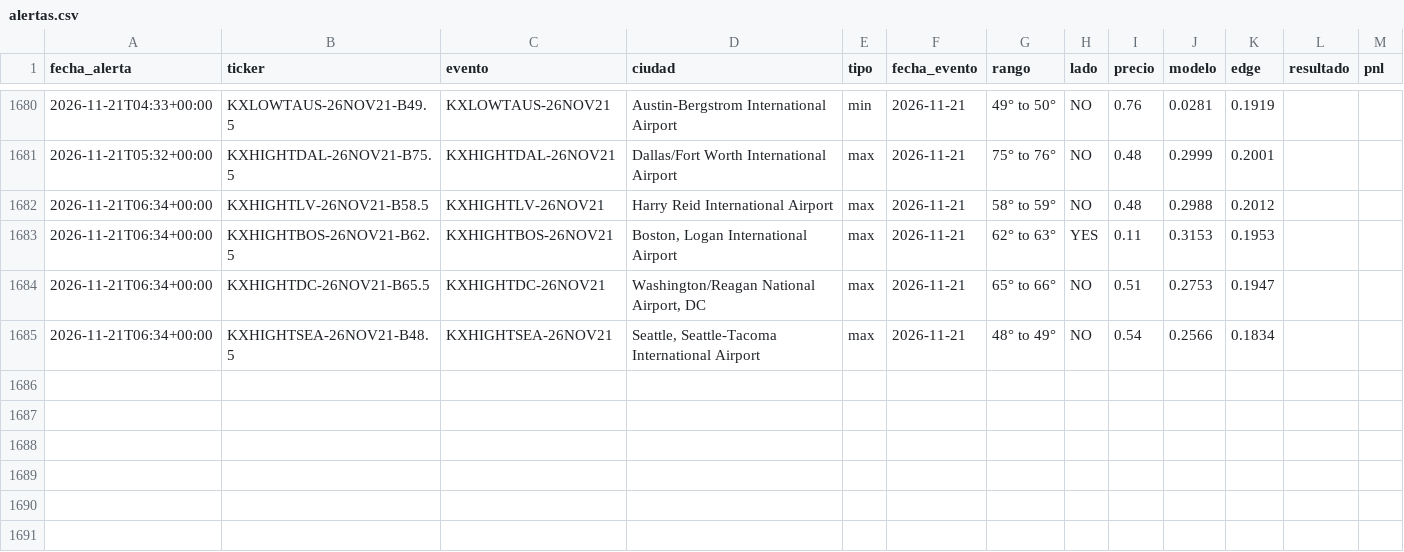
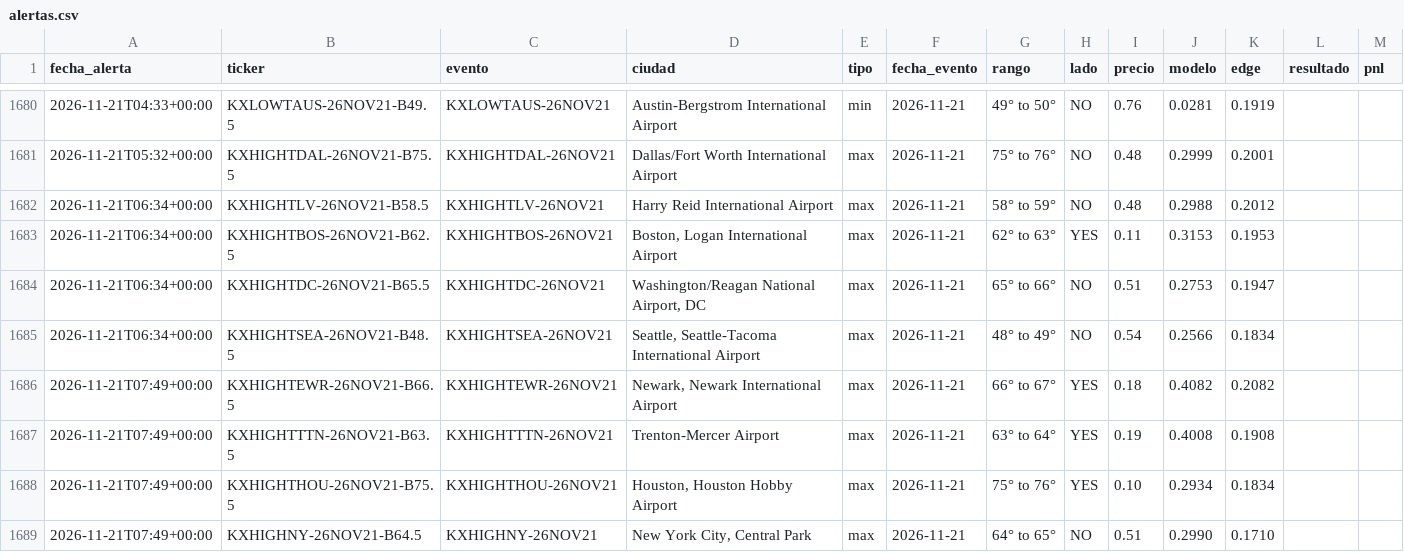
Before and after one commit to juanpablowallstreet-tech/climateradar, a CSV file: estado/alertas.csv, drawn as a sheet; only a part is shown, gaps mark what is left out.

Commit message:
estado radar

```diff
--- a/estado/alertas.csv
+++ b/estado/alertas.csv
@@ -1685 +1685,5 @@ fecha_alerta,ticker,evento,ciudad,tipo,fecha_evento,rango,lado,precio,modelo,edg
 2026-11-21T06:34+00:00,KXHIGHTSEA-26NOV21-B48.5,KXHIGHTSEA-26NOV21,"Seattle, Seattle-Tacoma International Airport",max,2026-11-21,48° to 49°,NO,0.54,0.2566,0.1834,,
+2026-11-21T07:49+00:00,KXHIGHTEWR-26NOV21-B66.5,KXHIGHTEWR-26NOV21,"Newark, Newark International Airport",max,2026-11-21,66° to 67°,YES,0.18,0.4082,0.2082,,
+2026-11-21T07:49+00:00,KXHIGHTTTN-26NOV21-B63.5,KXHIGHTTTN-26NOV21,Trenton-Mercer Airport,max,2026-11-21,63° to 64°,YES,0.19,0.4008,0.1908,,
+2026-11-21T07:49+00:00,KXHIGHTHOU-26NOV21-B75.5,KXHIGHTHOU-26NOV21,"Houston, Houston Hobby Airport",max,2026-11-21,75° to 76°,YES,0.10,0.2934,0.1834,,
+2026-11-21T07:49+00:00,KXHIGHNY-26NOV21-B64.5,KXHIGHNY-26NOV21,"New York City, Central Park",max,2026-11-21,64° to 65°,NO,0.51,0.2990,0.1710,,
```
Also changed, not shown: 1 other file.
